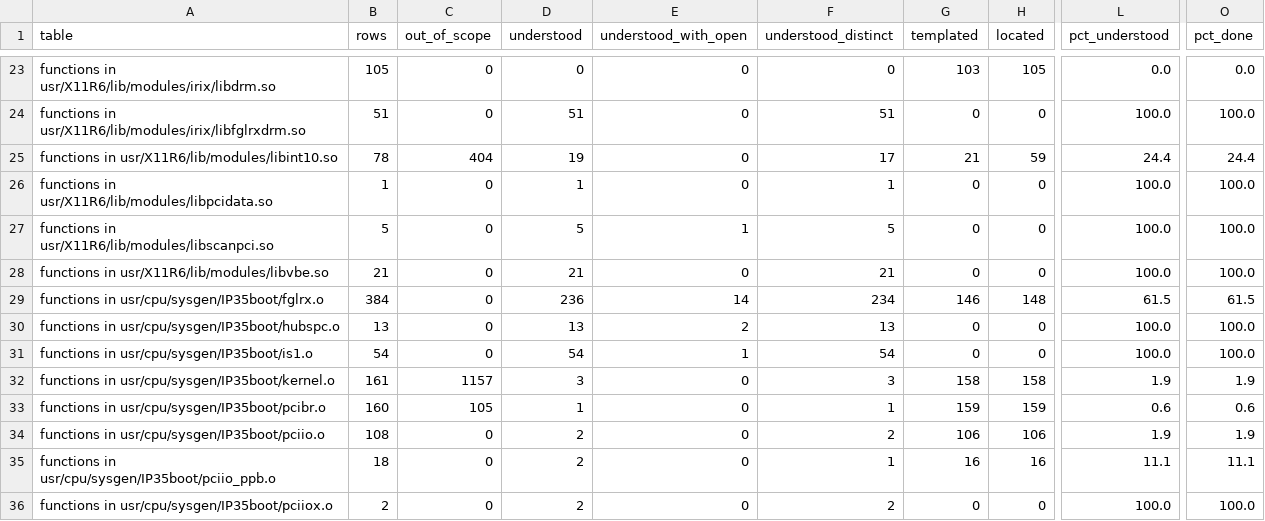
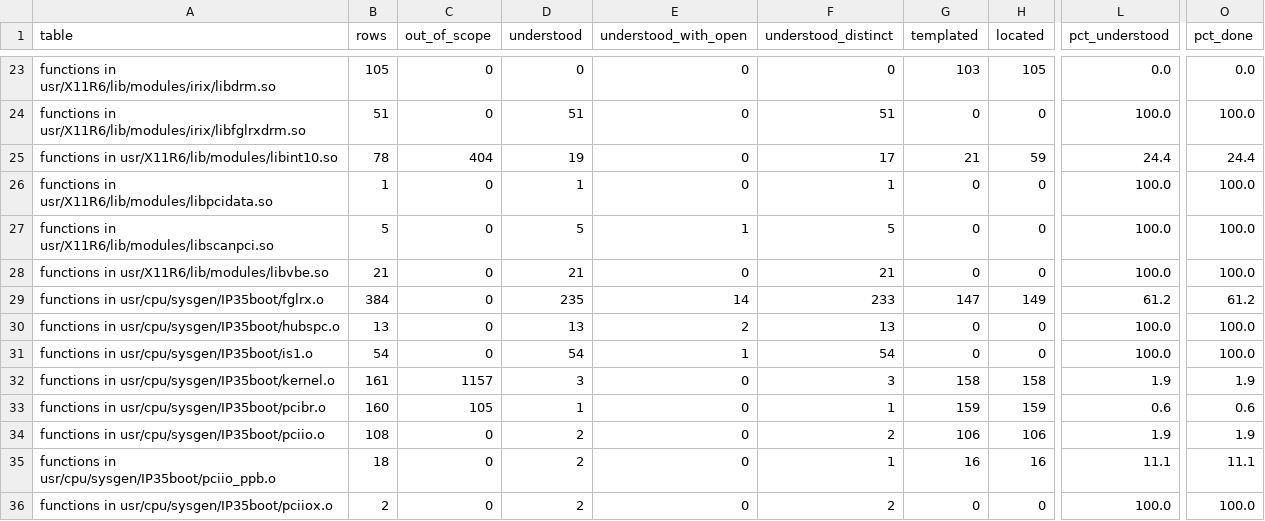
Before and after one commit to jamesbraid/voyager, a TSV file: docs/inventory/summary.tsv, drawn as a sheet; only a part is shown, gaps mark what is left out; the diff covers the shown part only; the diff names each change by its address in the sheet, - before the commit and + after, or states it on an @@ line.

```diff
--- a/docs/inventory/summary.tsv
+++ b/docs/inventory/summary.tsv
-D29 (understood): 236
+D29 (understood): 235
-F29 (understood_distinct): 234
+F29 (understood_distinct): 233
-G29 (templated): 146
+G29 (templated): 147
-H29 (located): 148
+H29 (located): 149
-L29 (pct_understood): 61.5
+L29 (pct_understood): 61.2
-O29 (pct_done): 61.5
+O29 (pct_done): 61.2
```
Also changed, not shown: 34 edited cells elsewhere in this file, 2 other files.
